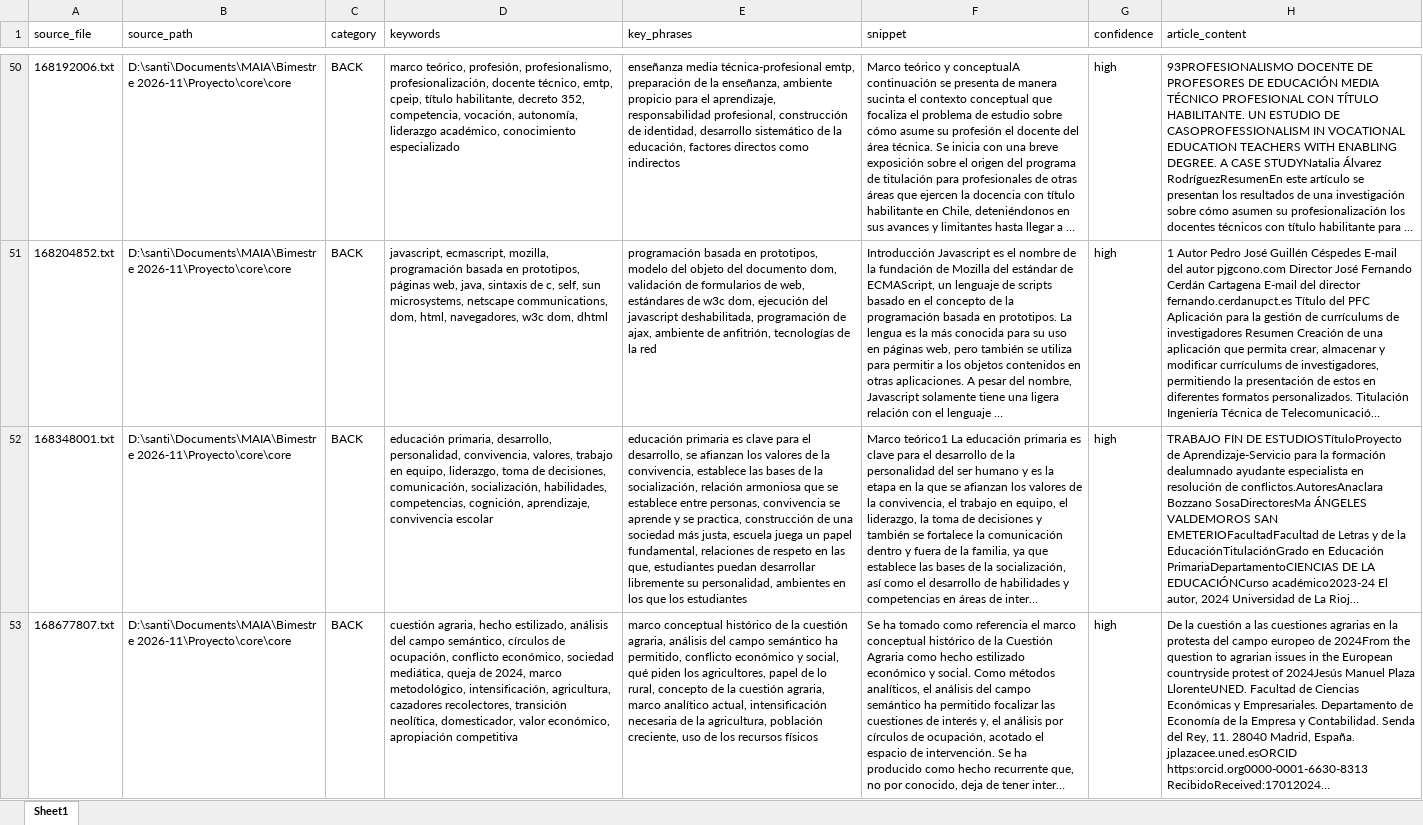
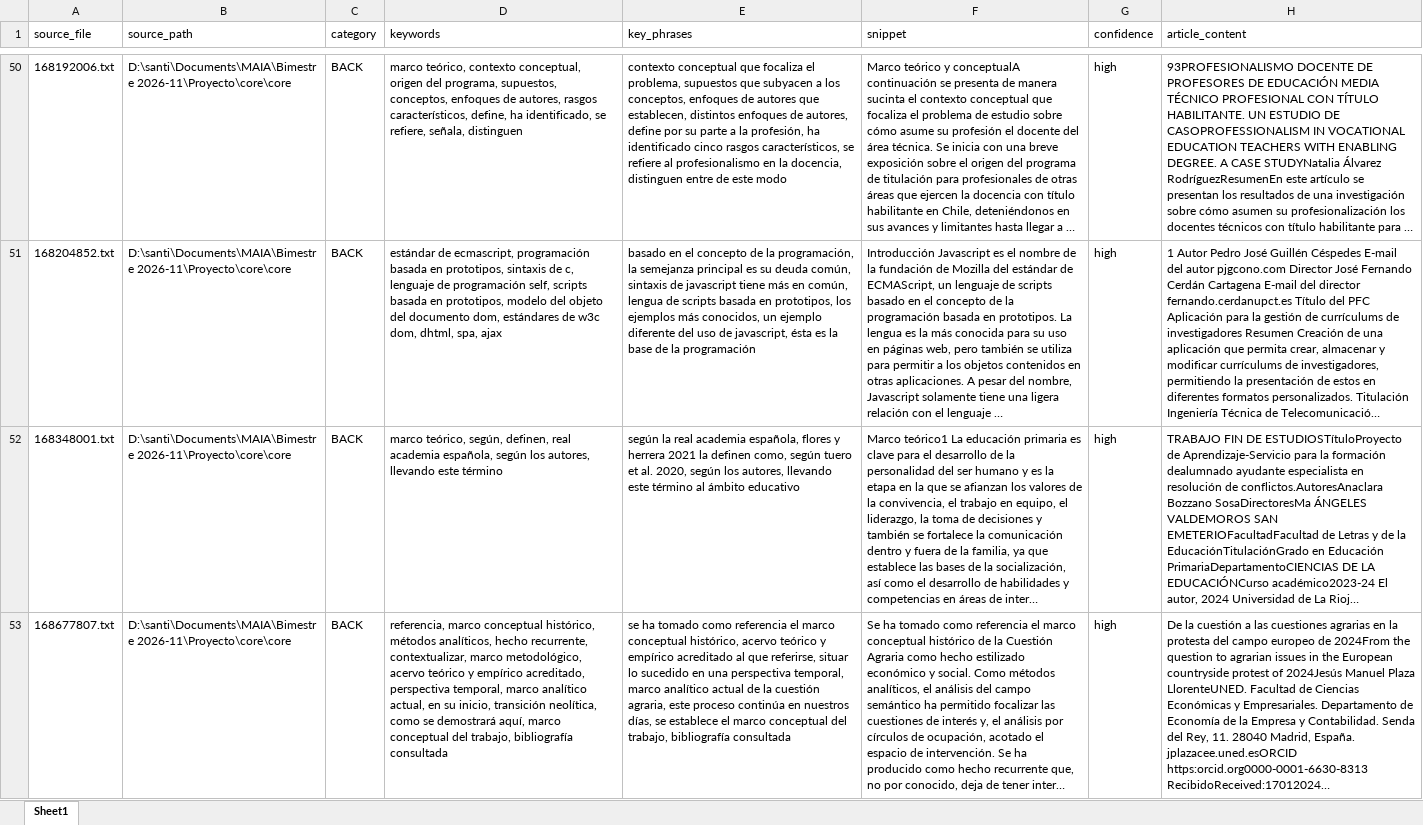
Before and after one commit to camm93/proyecto_grado_maia, an Excel workbook: data/etiquetas_manuales/BACK_data.xlsx, sheet Sheet1, drawn as a sheet; only a part is shown, gaps mark what is left out; long unchanged cells end in …; values as stored, in another font and other column widths than the file's, no borders; the diff covers the shown part only; the diff names each change by its address in the sheet, - before the commit and + after, or states it on an @@ line.

```diff
--- a/data/etiquetas_manuales/BACK_data.xlsx (sheet Sheet1)
+++ b/data/etiquetas_manuales/BACK_data.xlsx (sheet Sheet1)
-D50 (keywords): marco teórico, profesión, profesionalismo, profesionalización, docente técnico, emtp, cpeip, título habilitante, decreto 352, competencia, vocación, autonomía, liderazgo académico, conocimiento especializado
+D50 (keywords): marco teórico, contexto conceptual, origen del programa, supuestos, conceptos, enfoques de autores, rasgos característicos, define, ha identificado, se refiere, señala, distinguen
-E50 (key_phrases): enseñanza media técnica-profesional emtp, preparación de la enseñanza, ambiente propicio para el aprendizaje, responsabilidad profesional, construcción de identidad, desarrollo sistemático de la educación, factores directos como indirectos
+E50 (key_phrases): contexto conceptual que focaliza el problema, supuestos que subyacen a los conceptos, enfoques de autores que establecen, distintos enfoques de autores, define por su parte a la profesión, ha identificado cinco rasgos característicos, se refiere al profesionalismo en la docencia, distinguen entre de este modo
-D51 (keywords): javascript, ecmascript, mozilla, programación basada en prototipos, páginas web, java, sintaxis de c, self, sun microsystems, netscape communications, dom, html, navegadores, w3c dom, dhtml
+D51 (keywords): estándar de ecmascript, programación basada en prototipos, sintaxis de c, lenguaje de programación self, scripts basada en prototipos, modelo del objeto del documento dom, estándares de w3c dom, dhtml, spa, ajax
-E51 (key_phrases): programación basada en prototipos, modelo del objeto del documento dom, validación de formularios de web, estándares de w3c dom, ejecución del javascript deshabilitada, programación de ajax, ambiente de anfitrión, tecnologías de la red
+E51 (key_phrases): basado en el concepto de la programación, la semejanza principal es su deuda común, sintaxis de javascript tiene más en común, lengua de scripts basada en prototipos, los ejemplos más conocidos, un ejemplo diferente del uso de javascript, ésta es la base de la programación
-D52 (keywords): educación primaria, desarrollo, personalidad, convivencia, valores, trabajo en equipo, liderazgo, toma de decisiones, comunicación, socialización, habilidades, competencias, cognición, aprendizaje, convivencia escolar
+D52 (keywords): marco teórico, según, definen, real academia española, según los autores, llevando este término
-E52 (key_phrases): educación primaria es clave para el desarrollo, se afianzan los valores de la convivencia, establece las bases de la socialización, relación armoniosa que se establece entre personas, convivencia se aprende y se practica, construcción de una sociedad más justa, escuela juega un papel fundamental, relaciones de respeto en las que, estudiantes puedan desarrollar libremente su personalidad, ambientes en los que los estudiantes
+E52 (key_phrases): según la real academia española, flores y herrera 2021 la definen como, según tuero et al. 2020, según los autores, llevando este término al ámbito educativo
-D53 (keywords): cuestión agraria, hecho estilizado, análisis del campo semántico, círculos de ocupación, conflicto económico, sociedad mediática, queja de 2024, marco metodológico, intensificación, agricultura, cazadores recolectores, transición neolítica, domesticador, valor económico, apropiación competitiva
+D53 (keywords): referencia, marco conceptual histórico, métodos analíticos, hecho recurrente, contextualizar, marco metodológico, acervo teórico y empírico acreditado, perspectiva temporal, marco analítico actual, en su inicio, transición neolítica, como se demostrará aquí, marco conceptual del trabajo, bibliografía consultada
-E53 (key_phrases): marco conceptual histórico de la cuestión agraria, análisis del campo semántico ha permitido, conflicto económico y social, qué piden los agricultores, papel de lo rural, concepto de la cuestión agraria, marco analítico actual, intensificación necesaria de la agricultura, población creciente, uso de los recursos físicos
+E53 (key_phrases): se ha tomado como referencia el marco conceptual histórico, acervo teórico y empírico acreditado al que referirse, situar lo sucedido en una perspectiva temporal, marco analítico actual de la cuestión agraria, este proceso continúa en nuestros días, se establece el marco conceptual del trabajo, bibliografía consultada
```
Also changed, not shown: 154 edited cells elsewhere in this sheet, 1 other file.
